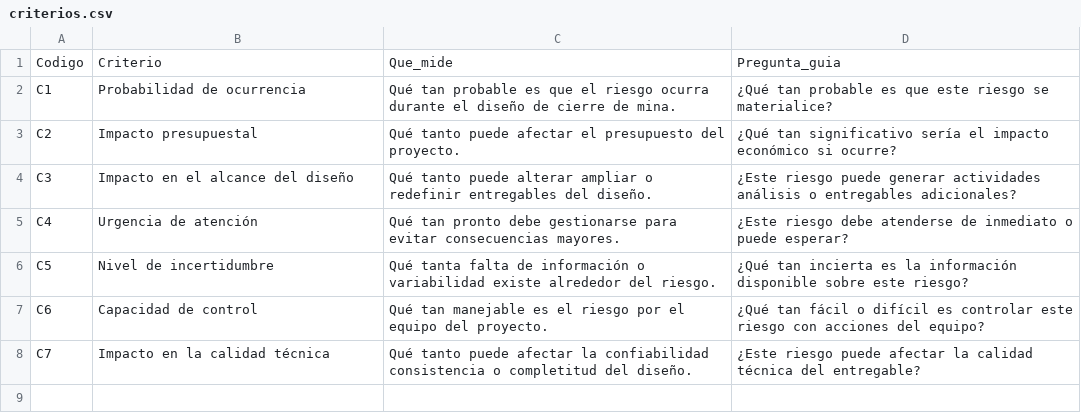
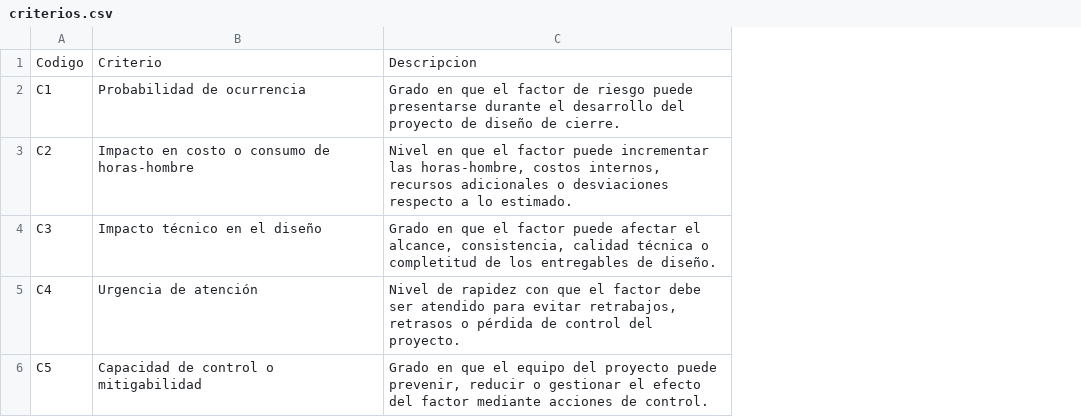
Before and after one commit to Java863/JavaT2, a CSV file: data/criterios.csv, drawn as a sheet; removed rows and columns are numbered as before the commit, all else as after; the diff names each change by its address in the sheet, - before the commit and + after, or states it on an @@ line.

Commit message:
Update criterios.csv

```diff
--- a/data/criterios.csv
+++ b/data/criterios.csv
-column C, rows 1-6: Que_mide | Qué tan probable es que el riesgo ocurra durante el diseño de cierre de mina. | Qué tanto puede afectar el presupuesto del proyecto. | Qué tanto puede alterar ampliar o redefinir entregables del diseño. | Qué tan pronto debe gestionarse para evitar consecuencias mayores. | Qué tanta falta de información o variabilidad existe alrededor del riesgo.
-column D, rows 1-6: Pregunta_guia | ¿Qué tan probable es que este riesgo se materialice? | ¿Qué tan significativo sería el impacto económico si ocurre? | ¿Este riesgo puede generar actividades análisis o entregables adicionales? | ¿Este riesgo debe atenderse de inmediato o puede esperar? | ¿Qué tan incierta es la información disponible sobre este riesgo?
+column C, rows 1-6: Descripcion | Grado en que el factor de riesgo puede presentarse durante el desarrollo del proyecto de diseño de cierre. | Nivel en que el factor puede incrementar las horas-hombre, costos internos, recursos adicionales o desviaciones respecto a lo estimado. | Grado en que el factor puede afectar el alcance, consistencia, calidad técnica o completitud de los entregables de diseño. | Nivel de rapidez con que el factor debe ser atendido para evitar retrabajos, retrasos o pérdida de control del proyecto. | Grado en que el equipo del proyecto puede prevenir, reducir o gestionar el efecto del factor mediante acciones de control.
-B3: Impacto presupuestal
+B3: Impacto en costo o consumo de horas-hombre
-B4: Impacto en el alcance del diseño
+B4: Impacto técnico en el diseño
-B6: Nivel de incertidumbre
+B6: Capacidad de control o mitigabilidad
-row 7: C6 | Capacidad de control | Qué tan manejable es el riesgo por el equipo del proyecto. | ¿Qué tan fácil o difícil es controlar este riesgo con acciones del equipo?
-row 8: C7 | Impacto en la calidad técnica | Qué tanto puede afectar la confiabilidad consistencia o completitud del diseño. | ¿Este riesgo puede afectar la calidad técnica del entregable?
```
